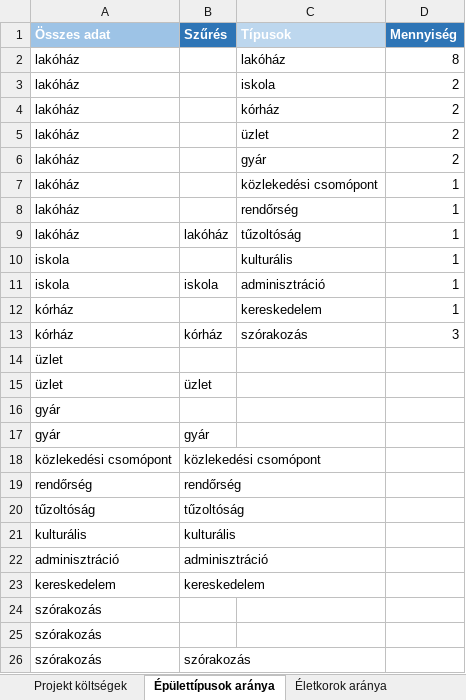
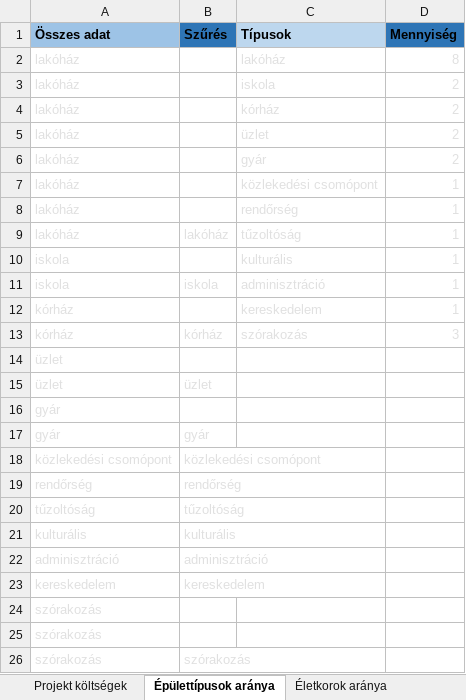
Before and after one commit to PITRv1/PleaseHold, an Excel workbook: Excel/Statisztika.xlsx, sheet Épülettípusok aránya, drawn as a sheet; values as stored, in another font and other column widths than the file's, no borders; charts and pictures not drawn; the diff names each change by its address in the sheet, - before the commit and + after, or states it on an @@ line.

```diff
--- a/Excel/Statisztika.xlsx (sheet Épülettípusok aránya)
+++ b/Excel/Statisztika.xlsx (sheet Épülettípusok aránya)
-A1:D1 text colour: #FFFFFF
+A1:D1 text colour: black
-A2:A8 text colour: black
+A2:A8 text colour: #E0E0E0
-C2:D8 text colour: black
+C2:D8 text colour: #E0E0E0
-A9:D9 text colour: black
+A9:D9 text colour: #E0E0E0
-A10 text colour: black
+A10 text colour: #E0E0E0
-C10:D10 text colour: black
+C10:D10 text colour: #E0E0E0
-A11:D11 text colour: black
+A11:D11 text colour: #E0E0E0
-A12 text colour: black
+A12 text colour: #E0E0E0
-C12:D12 text colour: black
+C12:D12 text colour: #E0E0E0
-A13:D13 text colour: black
+A13:D13 text colour: #E0E0E0
-A14 text colour: black
+A14 text colour: #E0E0E0
-A15:B15 text colour: black
+A15:B15 text colour: #E0E0E0
-A16 text colour: black
+A16 text colour: #E0E0E0
-A17:B23 text colour: black
+A17:B23 text colour: #E0E0E0
-A24:A25 text colour: black
+A24:A25 text colour: #E0E0E0
-A26:B26 text colour: black
+A26:B26 text colour: #E0E0E0
```
Also changed, not shown: sheet Projekt költségek, sheet Lakosok, sheet Épületek, sheet Életkorok aránya, sheet Épület projekt kapcsolótábla, sheet Projektek, formulas that keep their value, charts or pictures.
